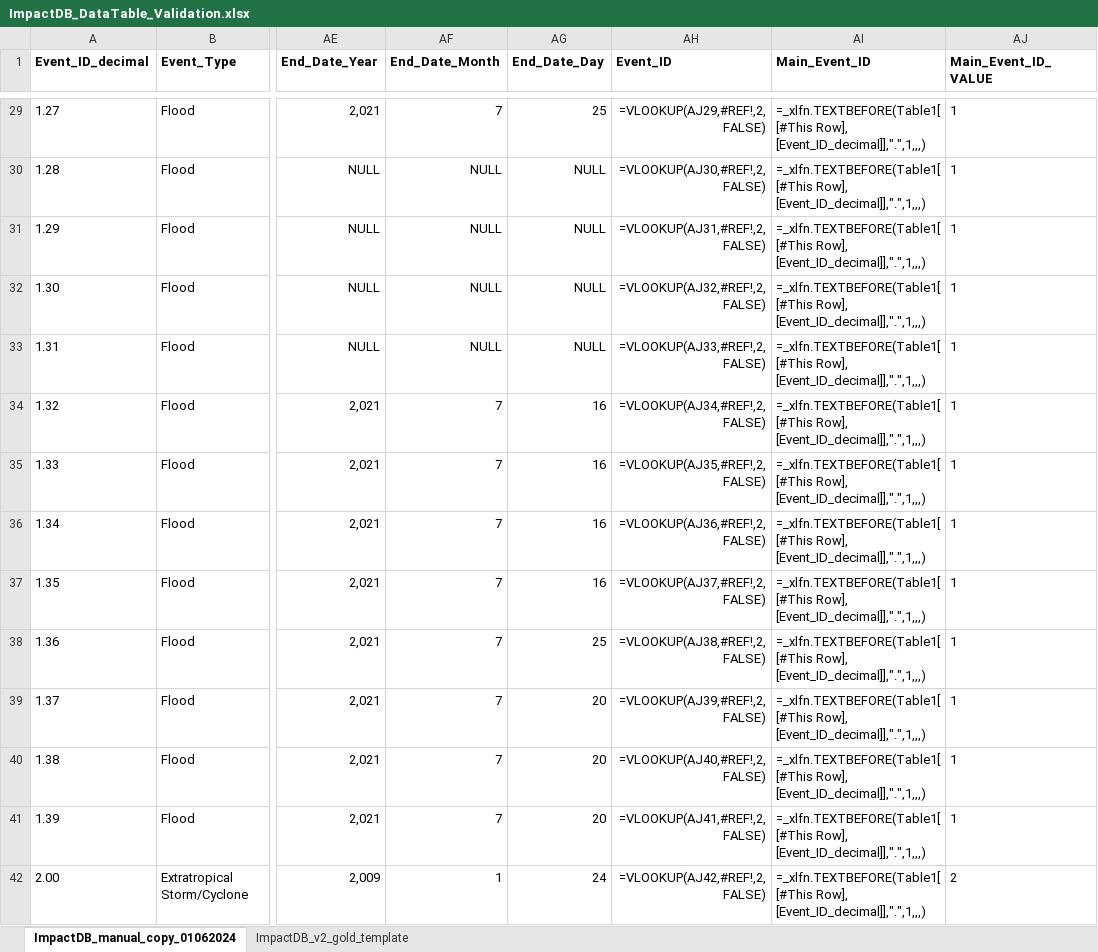
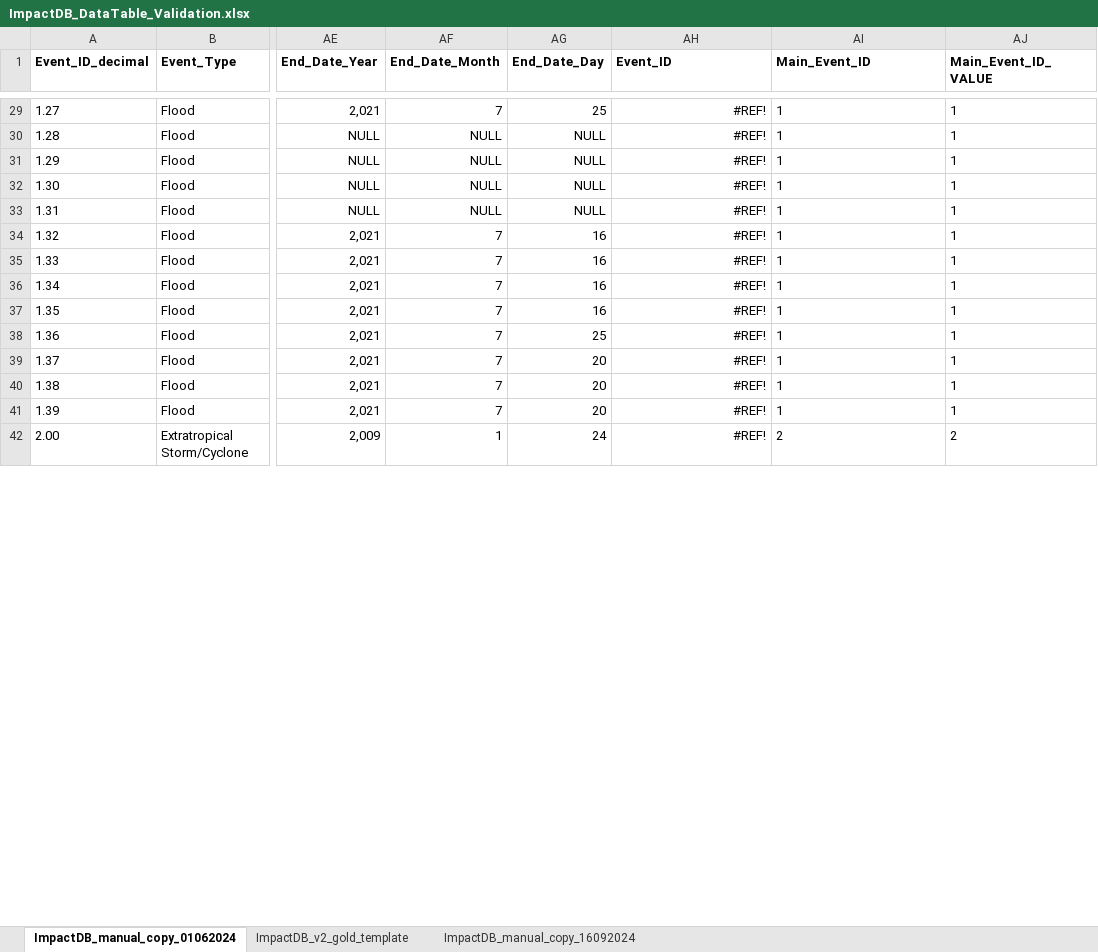
Before and after one commit to VUB-HYDR/Wikimpacts, an Excel workbook: Database/gold/ImpactDB_DataTable_Validation.xlsx, sheet ImpactDB_manual_copy_01062024, drawn as a sheet; only a part is shown, gaps mark what is left out; values as stored, in another font and other column widths than the file's, no borders; formulas without a stored value are shown as written; table styles not drawn; the diff covers the shown part only; the diff names each change by its address in the sheet, - before the commit and + after, or states it on an @@ line.

Commit message:
📦️ Pull fresh dev set -m Sheet: ImpactDB_manual_copy_16092024

```diff
--- a/Database/gold/ImpactDB_DataTable_Validation.xlsx (sheet ImpactDB_manual_copy_01062024)
+++ b/Database/gold/ImpactDB_DataTable_Validation.xlsx (sheet ImpactDB_manual_copy_01062024)
+sheet tab: ImpactDB_manual_copy_16092024
-AH29 (Event_ID): =VLOOKUP(AJ29,#REF!,2,FALSE)
+AH29 (Event_ID): #REF!
-AI29:AI41 (Main_Event_ID): =_xlfn.TEXTBEFORE(Table1[[#This Row], [Event_ID_decimal]],".",1,,,)
+AI29:AI41 (Main_Event_ID): 1
-AH30 (Event_ID): =VLOOKUP(AJ30,#REF!,2,FALSE)
+AH30 (Event_ID): #REF!
-AH31 (Event_ID): =VLOOKUP(AJ31,#REF!,2,FALSE)
+AH31 (Event_ID): #REF!
-AH32 (Event_ID): =VLOOKUP(AJ32,#REF!,2,FALSE)
+AH32 (Event_ID): #REF!
-AH33 (Event_ID): =VLOOKUP(AJ33,#REF!,2,FALSE)
+AH33 (Event_ID): #REF!
-AH34 (Event_ID): =VLOOKUP(AJ34,#REF!,2,FALSE)
+AH34 (Event_ID): #REF!
-AH35 (Event_ID): =VLOOKUP(AJ35,#REF!,2,FALSE)
+AH35 (Event_ID): #REF!
-AH36 (Event_ID): =VLOOKUP(AJ36,#REF!,2,FALSE)
+AH36 (Event_ID): #REF!
-AH37 (Event_ID): =VLOOKUP(AJ37,#REF!,2,FALSE)
+AH37 (Event_ID): #REF!
-AH38 (Event_ID): =VLOOKUP(AJ38,#REF!,2,FALSE)
+AH38 (Event_ID): #REF!
-AH39 (Event_ID): =VLOOKUP(AJ39,#REF!,2,FALSE)
+AH39 (Event_ID): #REF!
-AH40 (Event_ID): =VLOOKUP(AJ40,#REF!,2,FALSE)
+AH40 (Event_ID): #REF!
-AH41 (Event_ID): =VLOOKUP(AJ41,#REF!,2,FALSE)
+AH41 (Event_ID): #REF!
-AH42 (Event_ID): =VLOOKUP(AJ42,#REF!,2,FALSE)
+AH42 (Event_ID): #REF!
-AI42 (Main_Event_ID): =_xlfn.TEXTBEFORE(Table1[[#This Row], [Event_ID_decimal]],".",1,,,)
+AI42 (Main_Event_ID): 2
```
Also changed, not shown: 1842 edited cells elsewhere in this sheet, 18 other files.
